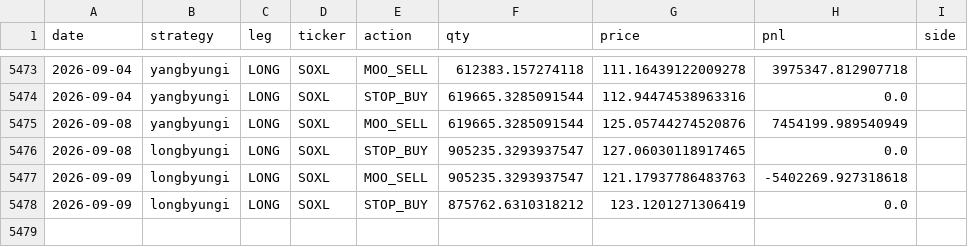
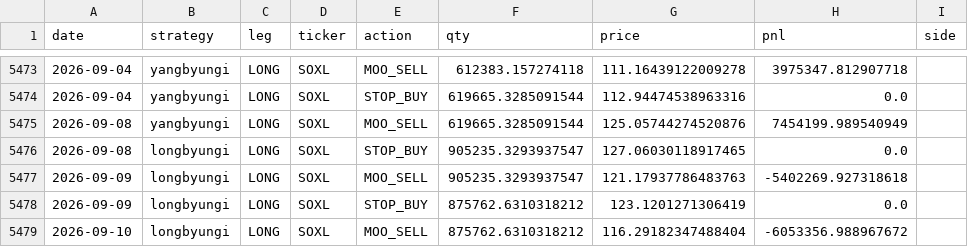
Before and after one commit to sunghakg/bube-v1-dashboard, a CSV file: data/champ_nomargin/trades_champ.csv, drawn as a sheet; only a part is shown, gaps mark what is left out.

```diff
--- a/data/champ_nomargin/trades_champ.csv
+++ b/data/champ_nomargin/trades_champ.csv
@@ -5478 +5478,2 @@ date,strategy,leg,ticker,action,qty,price,pnl,side
 2026-09-09,longbyungi,LONG,SOXL,STOP_BUY,875762.6310318212,123.1201271306419,0.0,
+2026-09-10,longbyungi,LONG,SOXL,MOO_SELL,875762.6310318212,116.29182347488404,-6053356.988967672,
```
Also changed, not shown: data/champ_nomargin/daily.csv, data/champ_nomargin/summary_wide.csv, 12 other files.
